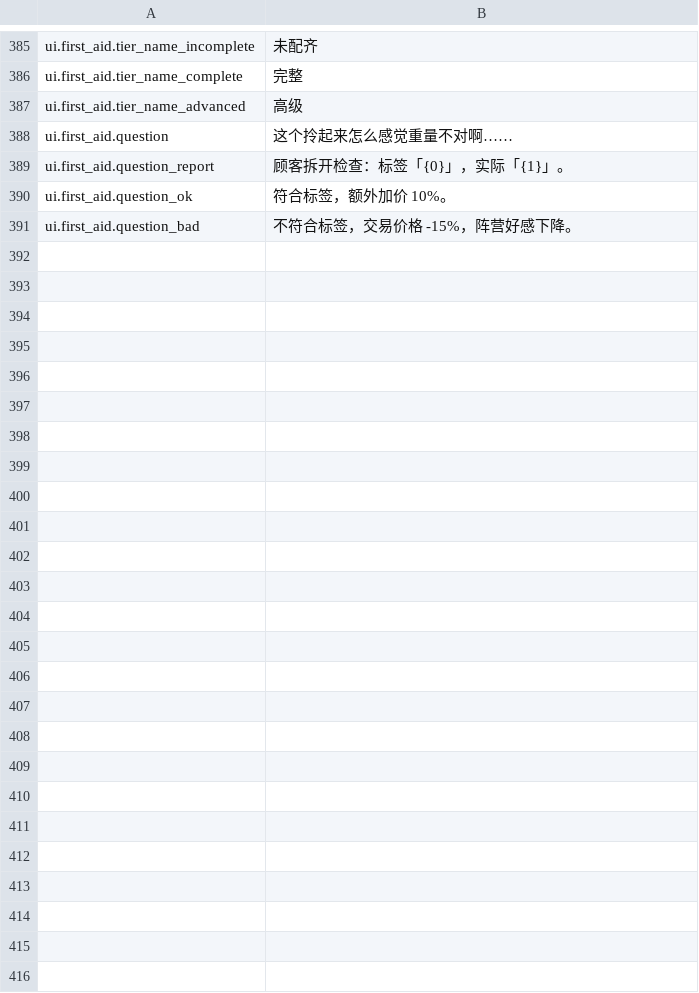
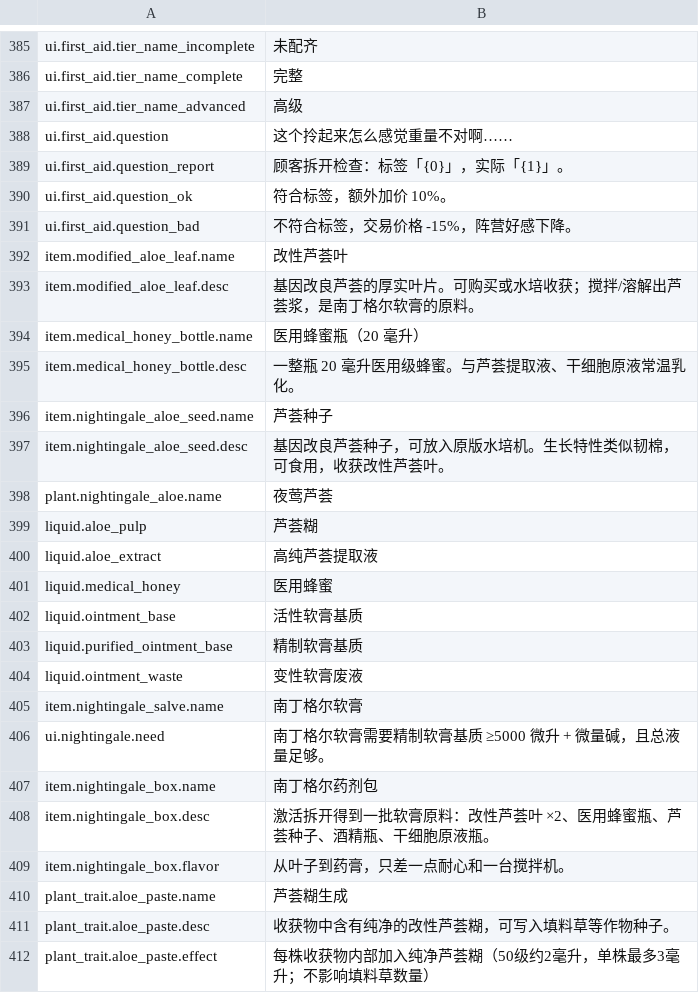
Before and after one commit to GiftsfromtheRiver/Probably-Stolen-PrecisionLab, a CSV file: dist/PrecisionLab/Localization/zh.csv, drawn as a sheet; only a part is shown, gaps mark what is left out; the diff names each change by its address in the sheet, - before the commit and + after, or states it on an @@ line.

Commit message:
Precision Lab 1.0.0: precision extractor & purification machine for Probably Stolen 0.46D

```diff
--- a/dist/PrecisionLab/Localization/zh.csv
+++ b/dist/PrecisionLab/Localization/zh.csv
+row 392: item.modified_aloe_leaf.name | 改性芦荟叶
+row 393: item.modified_aloe_leaf.desc | 基因改良芦荟的厚实叶片。可购买或水培收获；搅拌/溶解出芦荟浆，是南丁格尔软膏的原料。
+row 394: item.medical_honey_bottle.name | 医用蜂蜜瓶（20 毫升）
+row 395: item.medical_honey_bottle.desc | 一整瓶 20 毫升医用级蜂蜜。与芦荟提取液、干细胞原液常温乳化。
+row 396: item.nightingale_aloe_seed.name | 芦荟种子
+row 397: item.nightingale_aloe_seed.desc | 基因改良芦荟种子，可放入原版水培机。生长特性类似韧棉，可食用，收获改性芦荟叶。
+row 398: plant.nightingale_aloe.name | 夜莺芦荟
+row 399: liquid.aloe_pulp | 芦荟糊
+row 400: liquid.aloe_extract | 高纯芦荟提取液
+row 401: liquid.medical_honey | 医用蜂蜜
+row 402: liquid.ointment_base | 活性软膏基质
+row 403: liquid.purified_ointment_base | 精制软膏基质
+row 404: liquid.ointment_waste | 变性软膏废液
+row 405: item.nightingale_salve.name | 南丁格尔软膏
+row 406: ui.nightingale.need | 南丁格尔软膏需要精制软膏基质 ≥5000 微升 + 微量碱，且总液量足够。
+row 407: item.nightingale_box.name | 南丁格尔药剂包
+row 408: item.nightingale_box.desc | 激活拆开得到一批软膏原料：改性芦荟叶 ×2、医用蜂蜜瓶、芦荟种子、酒精瓶、干细胞原液瓶。
+row 409: item.nightingale_box.flavor | 从叶子到药膏，只差一点耐心和一台搅拌机。
+row 410: plant_trait.aloe_paste.name | 芦荟糊生成
+row 411: plant_trait.aloe_paste.desc | 收获物中含有纯净的改性芦荟糊，可写入填料草等作物种子。
+row 412: plant_trait.aloe_paste.effect | 每株收获物内部加入纯净芦荟糊（50级约2毫升，单株最多3毫升；不影响填料草数量）
```
Also changed, not shown: dist/PrecisionLab/Localization/en.csv, 17 other files.
